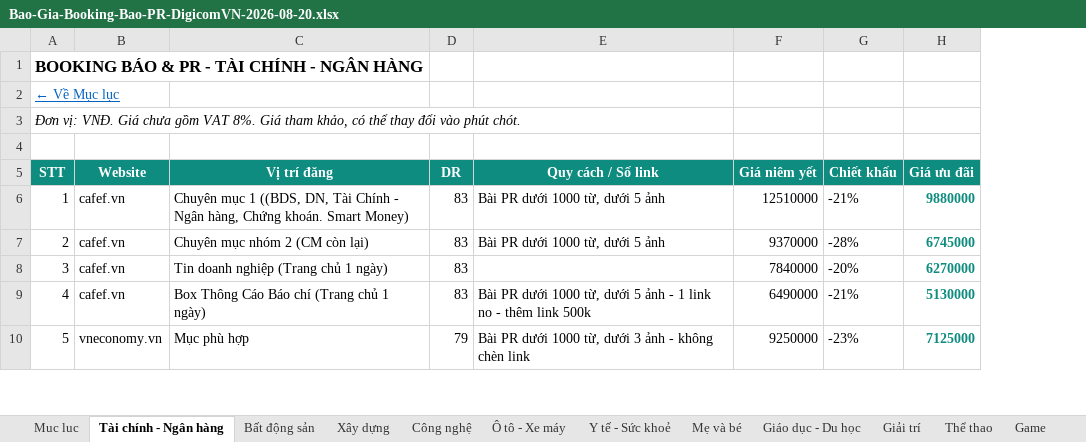
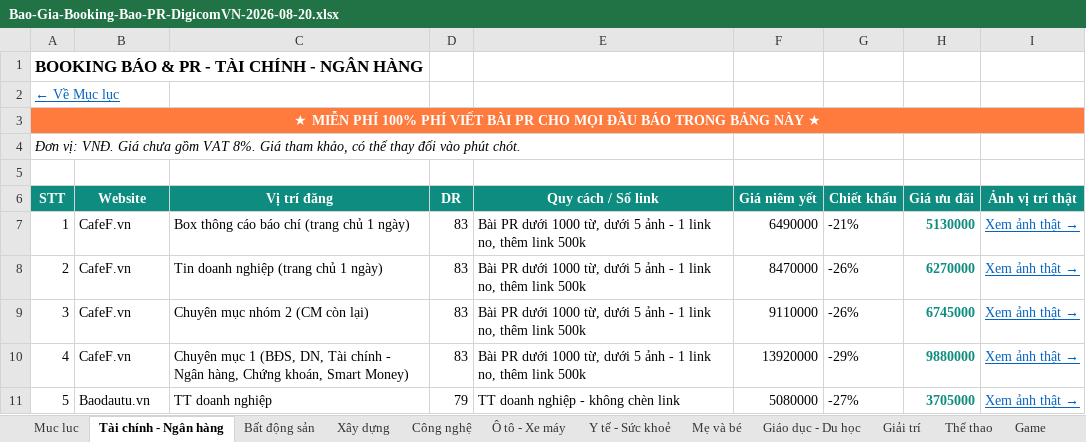
Before and after one commit to paolodinho/digicomvn, an Excel workbook: 11-bao-gia-khach/Bao-Gia-Booking-Bao-PR-DigicomVN-2026-08-20.xlsx, sheet Tài chính - Ngân hàng, drawn as a sheet; only a part is shown; values as stored, in another font and other column widths than the file's, no borders; addresses are those after the commit; the diff covers the shown part only; the diff names each change by its address in the sheet, - before the commit and + after, or states it on an @@ line.

```diff
--- a/11-bao-gia-khach/Bao-Gia-Booking-Bao-PR-DigicomVN-2026-08-20.xlsx (sheet Tài chính - Ngân hàng)
+++ b/11-bao-gia-khach/Bao-Gia-Booking-Bao-PR-DigicomVN-2026-08-20.xlsx (sheet Tài chính - Ngân hàng)
+column I (Ảnh vị trí thật), rows 7-11: all Xem ảnh thật →
+row 3: ★ MIỄN PHÍ 100% PHÍ VIẾT BÀI PR CHO MỌI ĐẦU BÁO TRONG BẢNG NÀY ★
-B7:B10 (Website): cafef.vn
+B7:B10 (Website): CafeF.vn
-C7 (Vị trí đăng): Chuyên mục 1 ((BDS, DN, Tài Chính - Ngân hàng, Chứng khoán. Smart Money)
+C7 (Vị trí đăng): Box thông cáo báo chí (trang chủ 1 ngày)
-E7:E8 (Quy cách / Số link): Bài PR dưới 1000 từ, dưới 5 ảnh
+E7:E8 (Quy cách / Số link): Bài PR dưới 1000 từ, dưới 5 ảnh - 1 link no, thêm link 500k
-F7 (Giá niêm yết): 12510000
+F7 (Giá niêm yết): 6490000
-H7 (Giá ưu đãi): 9880000
+H7 (Giá ưu đãi): 5130000
-C8 (Vị trí đăng): Chuyên mục nhóm 2 (CM còn lại)
+C8 (Vị trí đăng): Tin doanh nghiệp (trang chủ 1 ngày)
-F8 (Giá niêm yết): 9370000
+F8 (Giá niêm yết): 8470000
-G8 (Chiết khấu): -28%
+G8 (Chiết khấu): -26%
-H8 (Giá ưu đãi): 6745000
+H8 (Giá ưu đãi): 6270000
-C9 (Vị trí đăng): Tin doanh nghiệp (Trang chủ 1 ngày)
+C9 (Vị trí đăng): Chuyên mục nhóm 2 (CM còn lại)
-E9 (Quy cách / Số link): (empty)
+E9 (Quy cách / Số link): Bài PR dưới 1000 từ, dưới 5 ảnh - 1 link no, thêm link 500k
-F9 (Giá niêm yết): 7840000
+F9 (Giá niêm yết): 9110000
-G9 (Chiết khấu): -20%
+G9 (Chiết khấu): -26%
-H9 (Giá ưu đãi): 6270000
+H9 (Giá ưu đãi): 6745000
-C10 (Vị trí đăng): Box Thông Cáo Báo chí (Trang chủ 1 ngày)
+C10 (Vị trí đăng): Chuyên mục 1 (BĐS, DN, Tài chính - Ngân hàng, Chứng khoán, Smart Money)
-E10 (Quy cách / Số link): …1 link no - thêm link…
+E10 (Quy cách / Số link): …1 link no, thêm link…
-F10 (Giá niêm yết): 6490000
+F10 (Giá niêm yết): 13920000
-G10 (Chiết khấu): -21%
+G10 (Chiết khấu): -29%
-H10 (Giá ưu đãi): 5130000
+H10 (Giá ưu đãi): 9880000
-B11 (Website): vneconomy.vn
+B11 (Website): Baodautu.vn
-C11 (Vị trí đăng): Mục phù hợp
+C11 (Vị trí đăng): TT doanh nghiệp
-E11 (Quy cách / Số link): Bài PR dưới 1000 từ, dưới 3 ảnh - không chèn link
+E11 (Quy cách / Số link): TT doanh nghiệp - không chèn link
-F11 (Giá niêm yết): 9250000
+F11 (Giá niêm yết): 5080000
-G11 (Chiết khấu): -23%
+G11 (Chiết khấu): -27%
-H11 (Giá ưu đãi): 7125000
+H11 (Giá ưu đãi): 3705000
```
Also changed, not shown: 1 removed row and 32 edited cells elsewhere in this sheet, sheet Đa lĩnh vực (Tổng hợp), sheet Giải trí, sheet Đời sống - Xã hội, sheet An ninh - Pháp luật, sheet Y tế - Sức khoẻ, sheet Doanh nghiệp, 12 more sheets, other sheet tabs, 11-bao-gia-khach/NOIBO-Booking-Bao-PR-DigicomVN-2026-08-20.xlsx.
